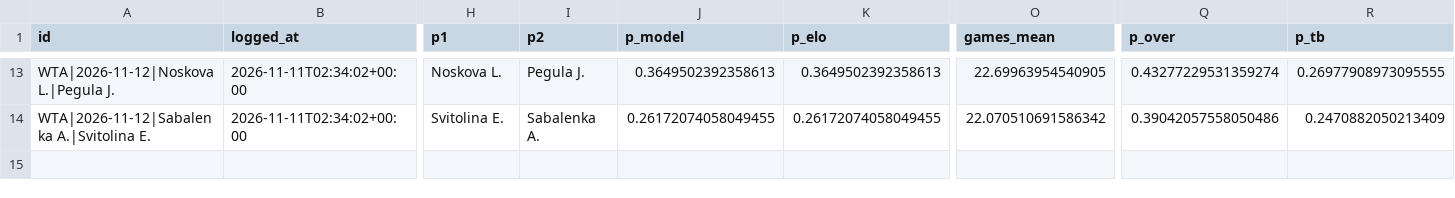
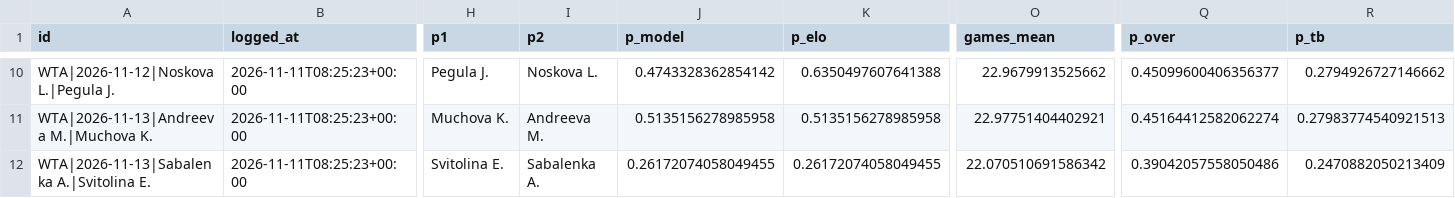
Before and after one commit to safe-n/flask-football-app, a CSV file: tennis/predictions.csv, drawn as a sheet; only a part is shown, gaps mark what is left out; addresses are those after the commit; rows hold the shown columns only; the diff covers the shown part only; the diff names each change by its address in the sheet, - before the commit and + after, or states it on an @@ line.

```diff
--- a/tennis/predictions.csv
+++ b/tennis/predictions.csv
-B10 (logged_at): 2026-11-11T02:34:02+00:00
+B10 (logged_at): 2026-11-11T08:25:23+00:00
-H10 (p1): Noskova L.
+H10 (p1): Pegula J.
-I10 (p2): Pegula J.
+I10 (p2): Noskova L.
-J10 (p_model): 0.3649502392358613
+J10 (p_model): 0.4743328362854142
-K10 (p_elo): 0.3649502392358613
+K10 (p_elo): 0.6350497607641388
-O10 (games_mean): 22.69963954540905
+O10 (games_mean): 22.9679913525662
-Q10 (p_over): 0.43277229531359274
+Q10 (p_over): 0.45099600406356377
-R10 (p_tb): 0.26977908973095555
+R10 (p_tb): 0.2794926727146662
+row 11: WTA|2026-11-13|Andreeva M.|Muchova K. | 2026-11-11T08:25:23+00:00 | Muchova K. | Andreeva M. | 0.5135156278985958 | 0.5135156278985958 | 22.97751404402921 | 0.45164412582062274 | 0.27983774540921513
-A12 (id): WTA|2026-11-12|Sabalenka A.|Svitolina E.
+A12 (id): WTA|2026-11-13|Sabalenka A.|Svitolina E.
-B12 (logged_at): 2026-11-11T02:34:02+00:00
+B12 (logged_at): 2026-11-11T08:25:23+00:00
```
Also changed, not shown: 3 removed rows and 31 edited cells elsewhere in this file.
